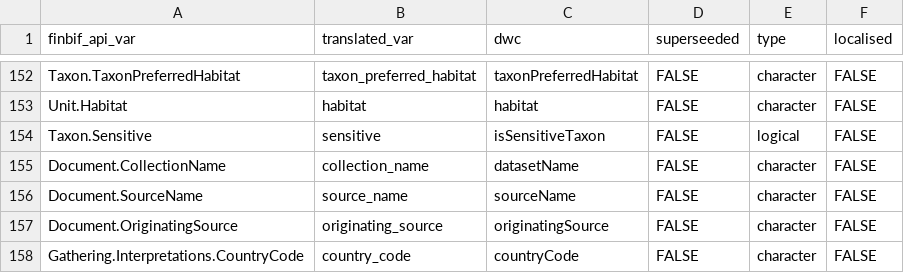
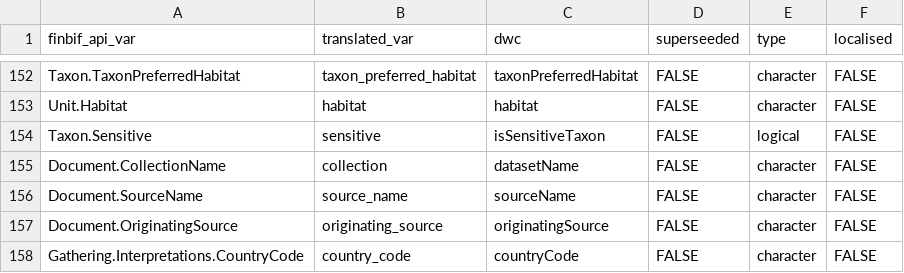
Before and after one commit to luomus/finbif, a CSV file: data-raw/citable_file_variables.csv, drawn as a sheet; only a part is shown, gaps mark what is left out.

```diff
--- a/data-raw/citable_file_variables.csv
+++ b/data-raw/citable_file_variables.csv
@@ -154,3 +154,3 @@ Unit.Habitat,habitat,habitat,FALSE,character,FALSE
 Taxon.Sensitive,sensitive,isSensitiveTaxon,FALSE,logical,FALSE
-Document.CollectionName,collection_name,datasetName,FALSE,character,FALSE
+Document.CollectionName,collection,datasetName,FALSE,character,FALSE
 Document.SourceName,source_name,sourceName,FALSE,character,FALSE
```
Also changed, not shown: data-raw/lite_download_file_variables.csv, data-raw/variables.csv, 3 other files.
